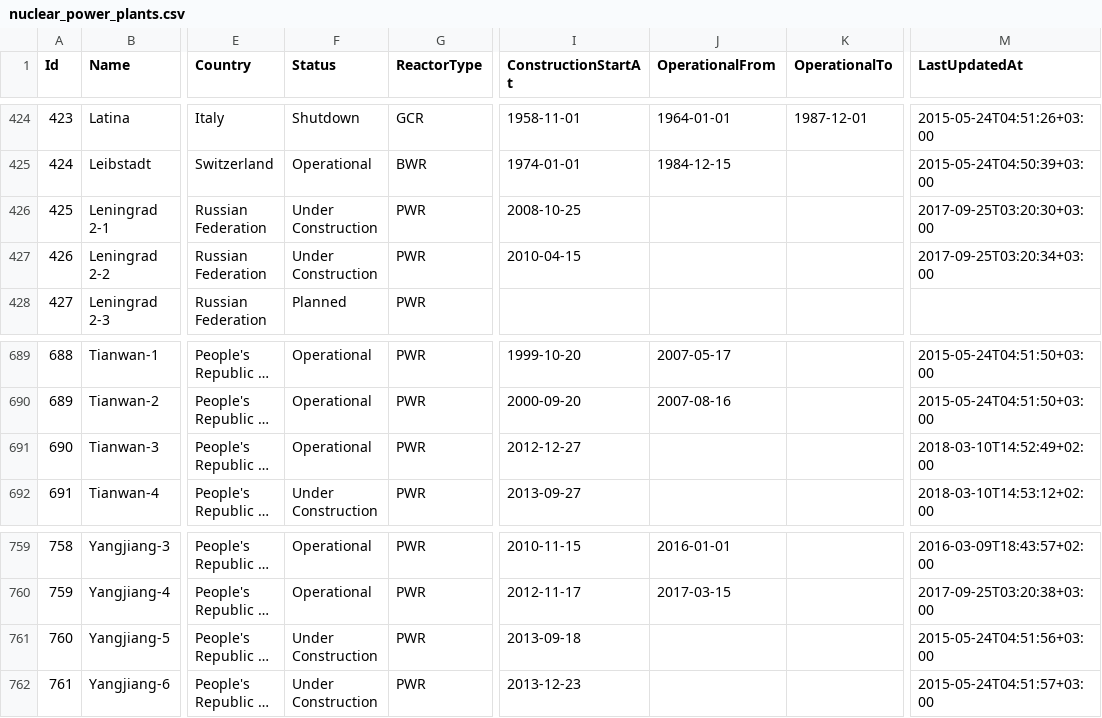
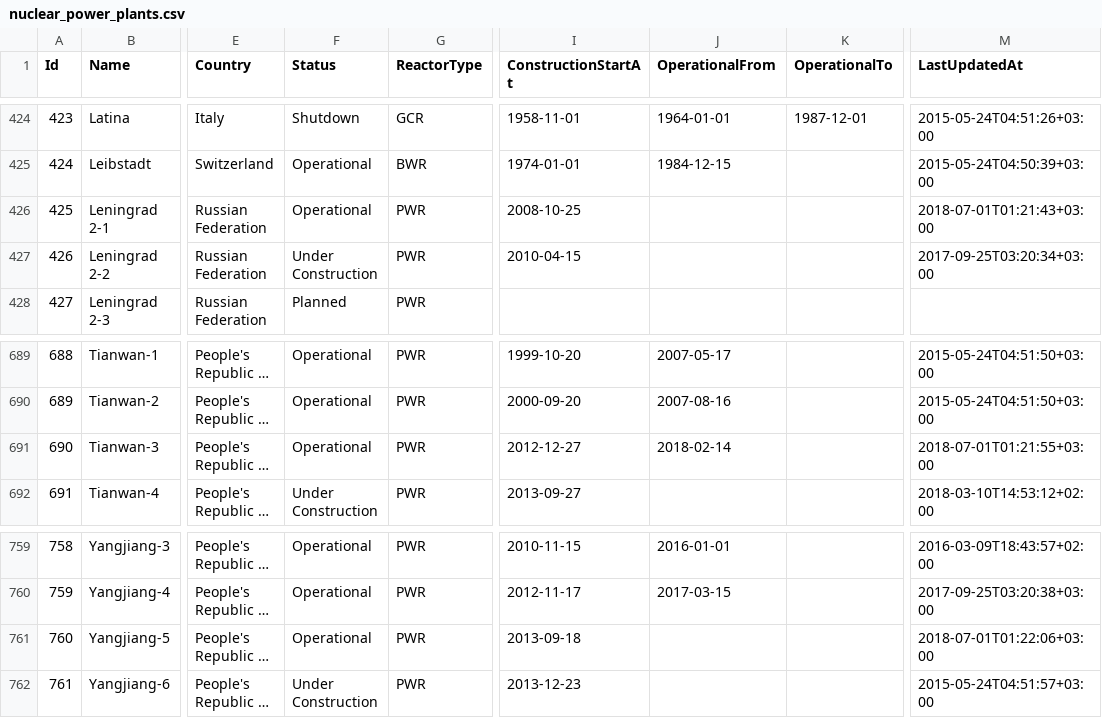
Before and after one commit to cristianst85/GeoNuclearData, a CSV file: data/csv/denormalized/nuclear_power_plants.csv, drawn as a sheet; only a part is shown, gaps mark what is left out; long unchanged cells end in …; the diff covers the shown part only; the diff names each change by its address in the sheet, - before the commit and + after, or states it on an @@ line.

```diff
--- a/data/csv/denormalized/nuclear_power_plants.csv
+++ b/data/csv/denormalized/nuclear_power_plants.csv
-F426 (Status): Under Construction
+F426 (Status): Operational
-M426 (LastUpdatedAt): 2017-09-25T03:20:30+03:00
+M426 (LastUpdatedAt): 2018-07-01T01:21:43+03:00
-J691 (OperationalFrom): (empty)
+J691 (OperationalFrom): 2018-02-14
-M691 (LastUpdatedAt): 2018-03-10T14:52:49+02:00
+M691 (LastUpdatedAt): 2018-07-01T01:21:55+03:00
-F761 (Status): Under Construction
+F761 (Status): Operational
-M761 (LastUpdatedAt): 2015-05-24T04:51:56+03:00
+M761 (LastUpdatedAt): 2018-07-01T01:22:06+03:00
```
Also changed, not shown: 1 added row and 18 edited cells elsewhere in this file, data/csv/raw/4-nuclear_power_plants.csv, 3 other files.
